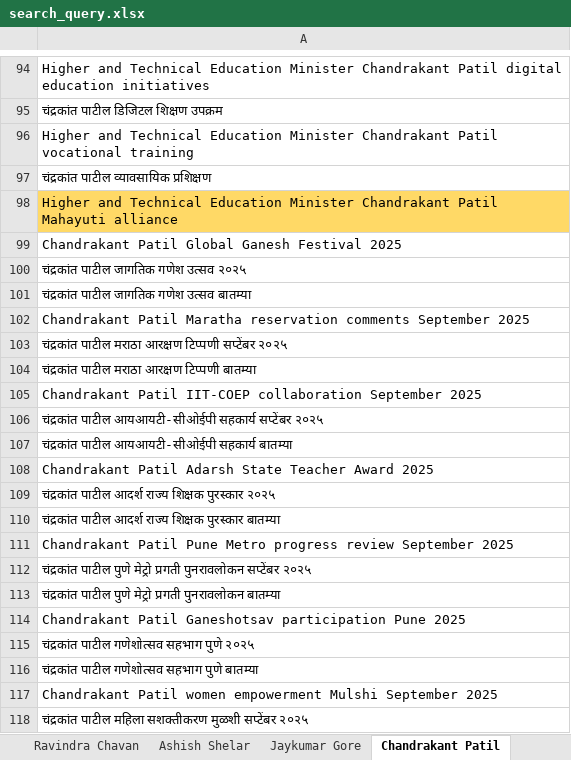
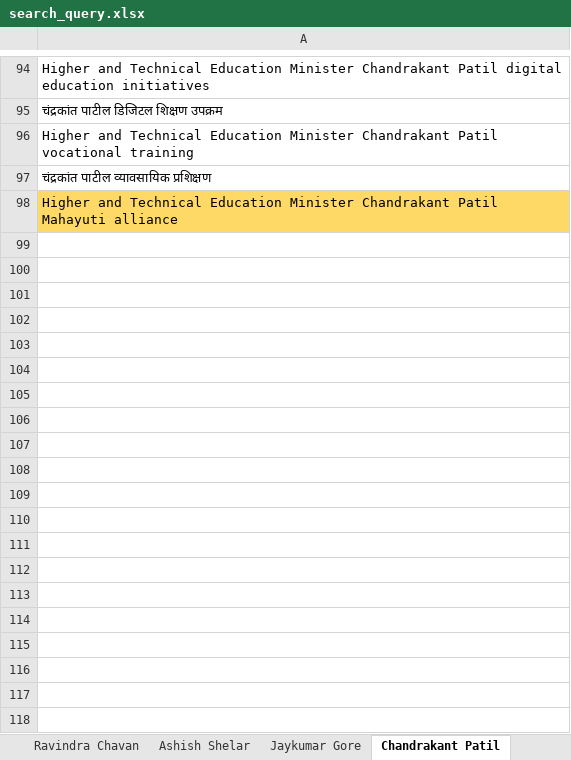
Before and after one commit to TheStrelemaLLP/Media-Monitoring-Pipeline, an Excel workbook: Input/search_query.xlsx, sheet Chandrakant Patil, drawn as a sheet; only a part is shown, gaps mark what is left out; values as stored, in another font and other column widths than the file's, no borders; the diff covers the shown part only; the diff names each change by its address in the sheet, - before the commit and + after, or states it on an @@ line.

```diff
--- a/Input/search_query.xlsx (sheet Chandrakant Patil)
+++ b/Input/search_query.xlsx (sheet Chandrakant Patil)
-row 99: Chandrakant Patil Global Ganesh Festival 2025
-row 100: चंद्रकांत पाटील जागतिक गणेश उत्सव २०२५
-row 101: चंद्रकांत पाटील जागतिक गणेश उत्सव बातम्या
-row 102: Chandrakant Patil Maratha reservation comments September 2025
-row 103: चंद्रकांत पाटील मराठा आरक्षण टिप्पणी सप्टेंबर २०२५
-row 104: चंद्रकांत पाटील मराठा आरक्षण टिप्पणी बातम्या
-row 105: Chandrakant Patil IIT-COEP collaboration September 2025
-row 106: चंद्रकांत पाटील आयआयटी-सीओईपी सहकार्य सप्टेंबर २०२५
-row 107: चंद्रकांत पाटील आयआयटी-सीओईपी सहकार्य बातम्या
-row 108: Chandrakant Patil Adarsh State Teacher Award 2025
-row 109: चंद्रकांत पाटील आदर्श राज्य शिक्षक पुरस्कार २०२५
-row 110: चंद्रकांत पाटील आदर्श राज्य शिक्षक पुरस्कार बातम्या
-row 111: Chandrakant Patil Pune Metro progress review September 2025
-row 112: चंद्रकांत पाटील पुणे मेट्रो प्रगती पुनरावलोकन सप्टेंबर २०२५
-row 113: चंद्रकांत पाटील पुणे मेट्रो प्रगती पुनरावलोकन बातम्या
-row 114: Chandrakant Patil Ganeshotsav participation Pune 2025
-row 115: चंद्रकांत पाटील गणेशोत्सव सहभाग पुणे २०२५
-row 116: चंद्रकांत पाटील गणेशोत्सव सहभाग पुणे बातम्या
-row 117: Chandrakant Patil women empowerment Mulshi September 2025
-row 118: चंद्रकांत पाटील महिला सशक्तीकरण मुळशी सप्टेंबर २०२५
```
Also changed, not shown: 10 removed rows elsewhere in this sheet, sheet Prakash Abitkar, sheet Shivraj Singh Chauhan, sheet Chandrashekhar Bawankule, sheet Ravindra Chavan, sheet Ashish Shelar, sheet Jaykumar Gore, other sheet tabs, Input/input_leaders.xlsx.
